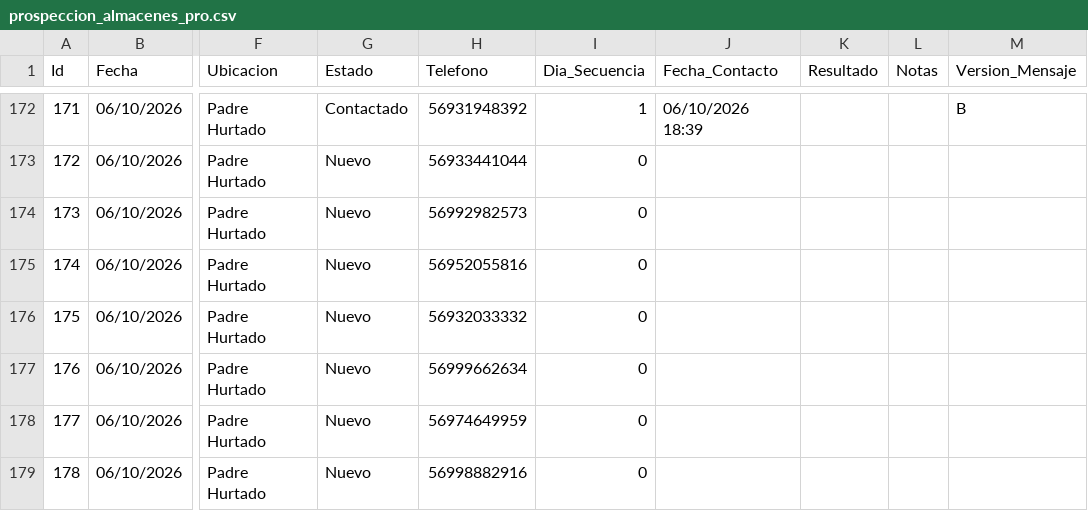
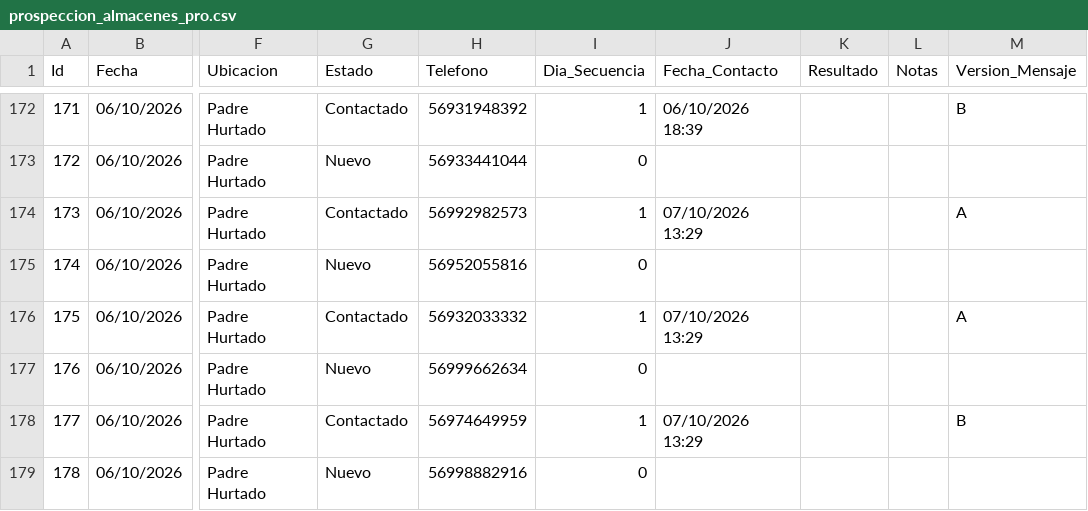
Before and after one commit to POPnLAR/Clientes, a CSV file: prospeccion_almacenes_pro.csv, drawn as a sheet; only a part is shown, gaps mark what is left out; the diff names each change by its address in the sheet, - before the commit and + after, or states it on an @@ line.

Commit message:
Worker Almacenes: Actualización [Skip CI]

```diff
--- a/prospeccion_almacenes_pro.csv
+++ b/prospeccion_almacenes_pro.csv
-G174 (Estado): Nuevo
+G174 (Estado): Contactado
-I174 (Dia_Secuencia): 0
+I174 (Dia_Secuencia): 1
-J174 (Fecha_Contacto): (empty)
+J174 (Fecha_Contacto): 07/10/2026 13:29
-M174 (Version_Mensaje): (empty)
+M174 (Version_Mensaje): A
-G176 (Estado): Nuevo
+G176 (Estado): Contactado
-I176 (Dia_Secuencia): 0
+I176 (Dia_Secuencia): 1
-J176 (Fecha_Contacto): (empty)
+J176 (Fecha_Contacto): 07/10/2026 13:29
-M176 (Version_Mensaje): (empty)
+M176 (Version_Mensaje): A
-G178 (Estado): Nuevo
+G178 (Estado): Contactado
-I178 (Dia_Secuencia): 0
+I178 (Dia_Secuencia): 1
-J178 (Fecha_Contacto): (empty)
+J178 (Fecha_Contacto): 07/10/2026 13:29
-M178 (Version_Mensaje): (empty)
+M178 (Version_Mensaje): B
```
